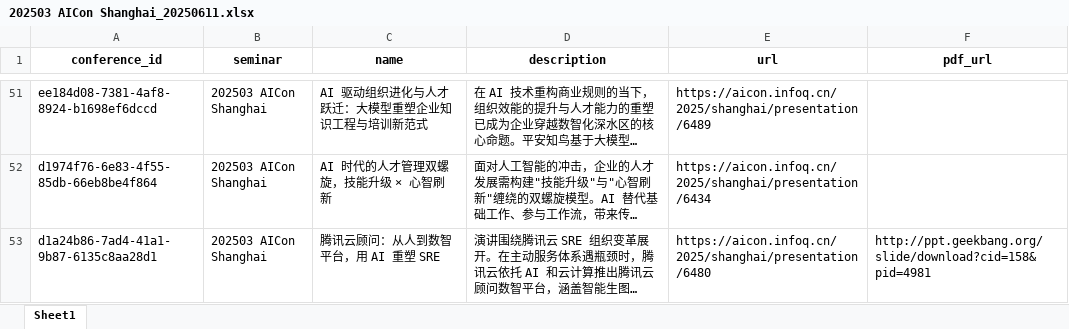
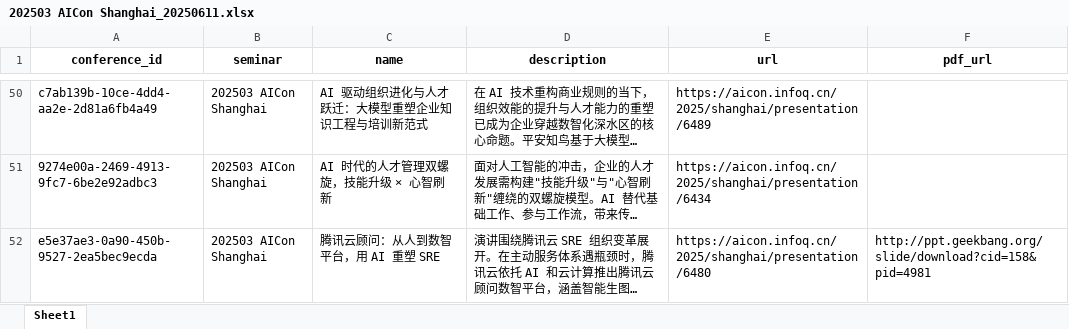
Before and after one commit to poirotw66/TrendScope, an Excel workbook: 202503 AICon Shanghai_20250611.xlsx, sheet Sheet1, drawn as a sheet; only a part is shown, gaps mark what is left out; long unchanged cells end in …; values as stored, in another font and other column widths than the file's, no borders; addresses are those after the commit; the diff covers the shown part only; the diff names each change by its address in the sheet, - before the commit and + after, or states it on an @@ line.

Commit message:
Add QCon InfoQ scraper with multi-threading support
- Implemented a new scraper for QCon InfoQ conference agenda and abstracts.
- Utilized Selenium for web scraping with multi-threading to improve efficiency.
- Added random delays to mimic human behavior during scraping.
- Introduced a thread-safe data collection mechanism.
- Included functionality to extract PDF links associated with the conference talks.
- Created a structured output in CSV format for the scraped data.

```diff
--- a/202503 AICon Shanghai_20250611.xlsx (sheet Sheet1)
+++ b/202503 AICon Shanghai_20250611.xlsx (sheet Sheet1)
-A50 (conference_id): ee184d08-7381-4af8-8924-b1698ef6dccd
+A50 (conference_id): c7ab139b-10ce-4dd4-aa2e-2d81a6fb4a49
-A51 (conference_id): d1974f76-6e83-4f55-85db-66eb8be4f864
+A51 (conference_id): 9274e00a-2469-4913-9fc7-6be2e92adbc3
-A52 (conference_id): d1a24b86-7ad4-41a1-9b87-6135c8aa28d1
+A52 (conference_id): e5e37ae3-0a90-450b-9527-2ea5bec9ecda
```
Also changed, not shown: 17 added rows, 17 removed rows and 38 edited cells elsewhere in this sheet, 8 other files.
